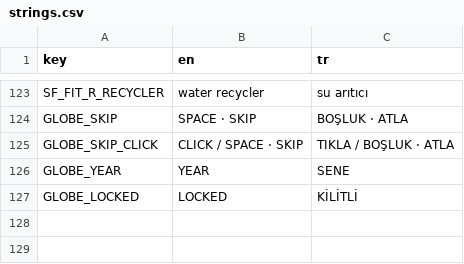
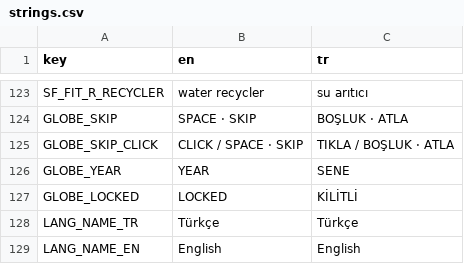
Before and after one commit to memoksin/3play, a CSV file: locale/strings.csv, drawn as a sheet; only a part is shown, gaps mark what is left out.

```diff
--- a/locale/strings.csv
+++ b/locale/strings.csv
@@ -127 +127,3 @@ GLOBE_YEAR,"YEAR","SENE"
 GLOBE_LOCKED,"LOCKED","KİLİTLİ"
+LANG_NAME_TR,"Türkçe","Türkçe"
+LANG_NAME_EN,"English","English"
```
Also changed, not shown: 20 other files.
